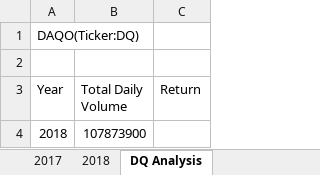
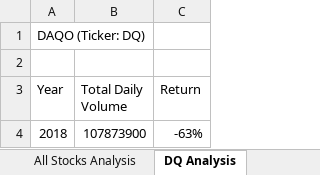
Before and after one commit to JuMcDaniel/green_stocks, an Excel workbook: green_stocks.xlsm, sheet DQ Analysis, drawn as a sheet; values as stored, in another font and other column widths than the file's, no borders; the diff names each change by its address in the sheet, - before the commit and + after, or states it on an @@ line.

```diff
--- a/green_stocks.xlsm (sheet DQ Analysis)
+++ b/green_stocks.xlsm (sheet DQ Analysis)
+sheet tab: All Stocks Analysis
-A1 (Year): DAQO(Ticker:DQ)
+A1 (Year): DAQO (Ticker: DQ)
-C4 (Return): (empty)
+C4 (Return): -63%
```
